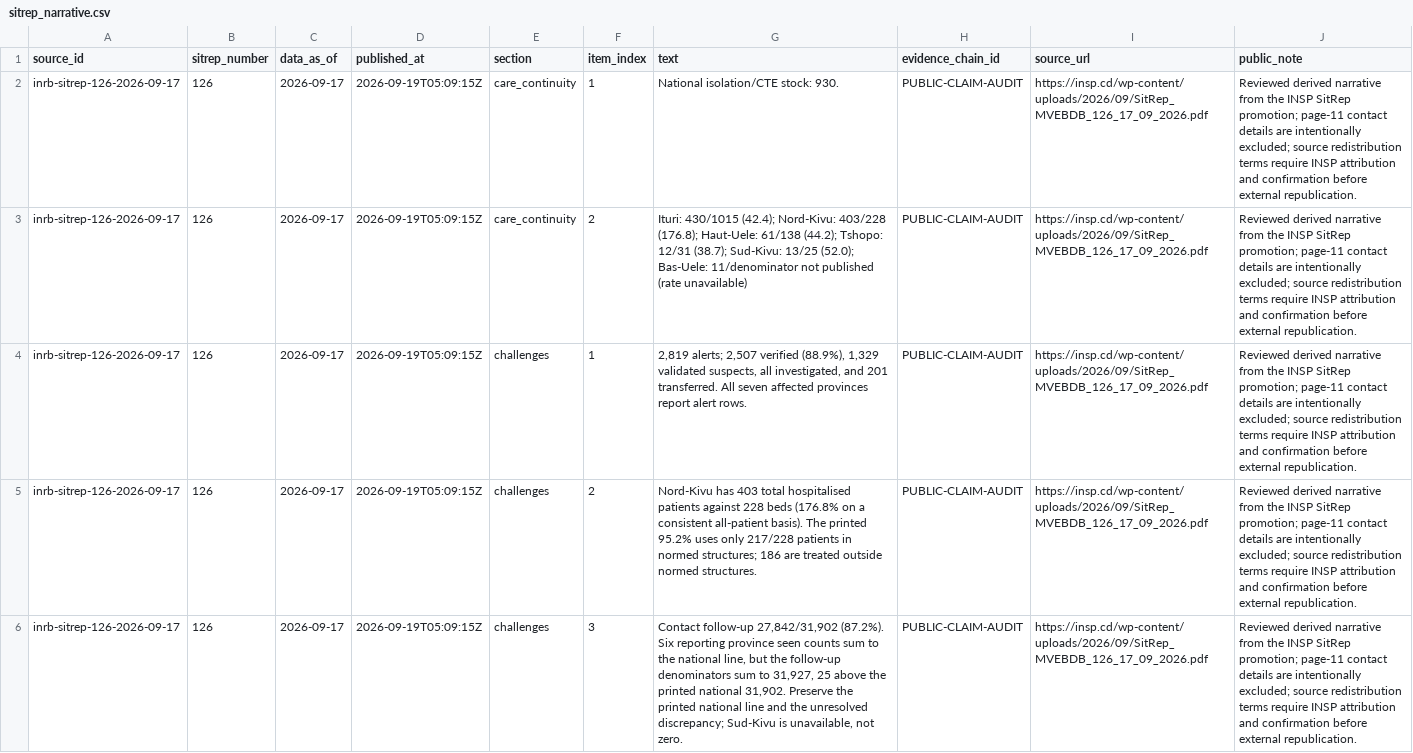
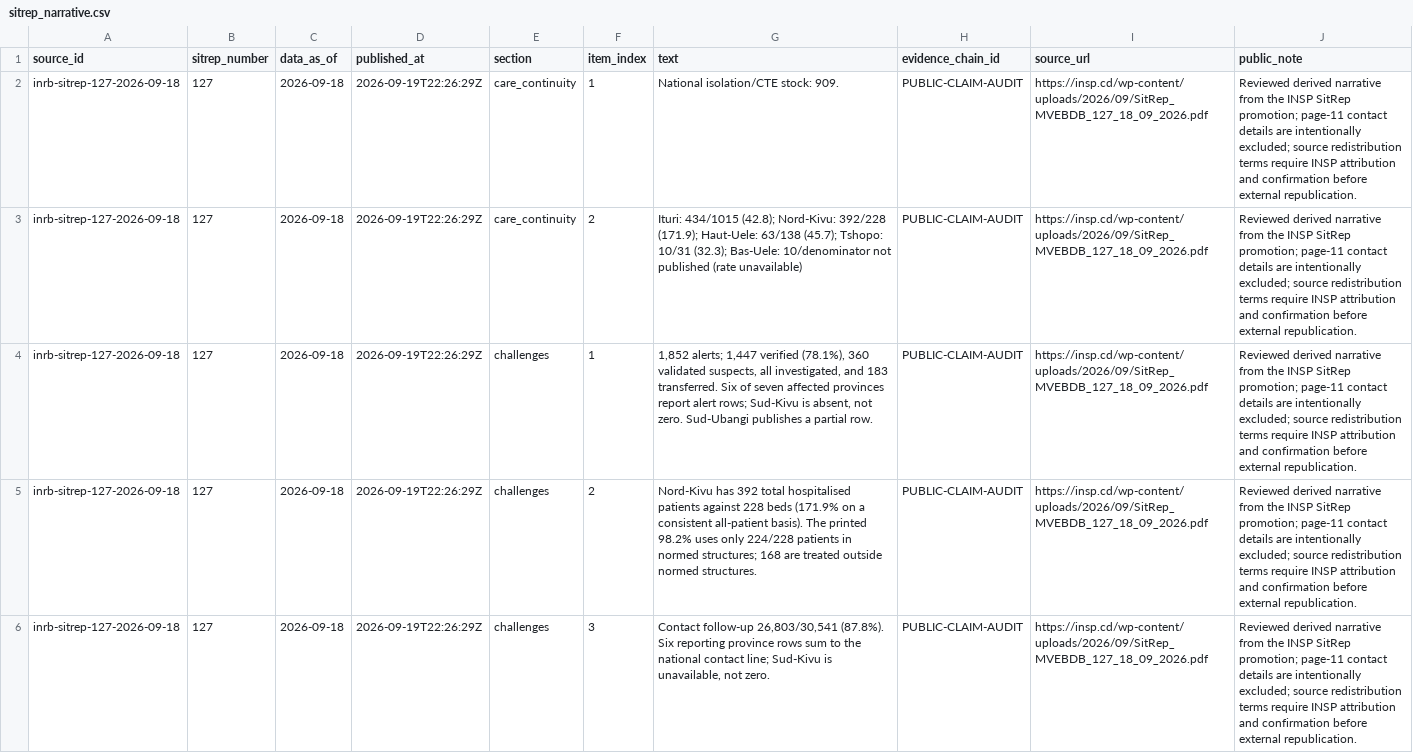
Before and after one commit to ArcedeDev/bdbv-2026-lovs, a CSV file: deliverables/public-health-dataset/sitrep_narrative.csv, drawn as a sheet; only a part is shown; the diff covers the shown part only; the diff names each change by its address in the sheet, - before the commit and + after, or states it on an @@ line.

```diff
--- a/deliverables/public-health-dataset/sitrep_narrative.csv
+++ b/deliverables/public-health-dataset/sitrep_narrative.csv
-A2:A6 (source_id): inrb-sitrep-126-2026-09-17
+A2:A6 (source_id): inrb-sitrep-127-2026-09-18
-B2:B6 (sitrep_number): 126
+B2:B6 (sitrep_number): 127
-C2:C6 (data_as_of): 2026-09-17
+C2:C6 (data_as_of): 2026-09-18
-D2:D6 (published_at): 2026-09-19T05:09:15Z
+D2:D6 (published_at): 2026-09-19T22:26:29Z
-G2 (text): National isolation/CTE stock: 930.
+G2 (text): National isolation/CTE stock: 909.
-I2:I6 (source_url): https://insp.cd/wp-content/uploads/2026/09/SitRep_MVEBDB_126_17_09_2026.pdf
+I2:I6 (source_url): https://insp.cd/wp-content/uploads/2026/09/SitRep_MVEBDB_127_18_09_2026.pdf
-G3 (text): Ituri: 430/1015 (42.4); Nord-Kivu: 403/228 (176.8); Haut-Uele: 61/138 (44.2); Tshopo: 12/31 (38.7); Sud-Kivu: 13/25 (52.0); Bas-Uele: 11/denominator not published…
+G3 (text): Ituri: 434/1015 (42.8); Nord-Kivu: 392/228 (171.9); Haut-Uele: 63/138 (45.7); Tshopo: 10/31 (32.3); Bas-Uele: 10/denominator not published…
-G4 (text): 2,819 alerts; 2,507 verified (88.9%), 1,329 validated suspects, all investigated, and 201 transferred. All seven affected provinces report alert rows.
+G4 (text): 1,852 alerts; 1,447 verified (78.1%), 360 validated suspects, all investigated, and 183 transferred. Six of seven affected provinces report alert rows; Sud-Kivu is absent, not zero. Sud-Ubangi publishes a partial row.
-G5 (text): Nord-Kivu has 403 total hospitalised patients against 228 beds (176.8% on a consistent all-patient basis). The printed 95.2% uses only 217/228 patients in normed structures; 186 are treated…
+G5 (text): Nord-Kivu has 392 total hospitalised patients against 228 beds (171.9% on a consistent all-patient basis). The printed 98.2% uses only 224/228 patients in normed structures; 168 are treated…
-G6 (text): Contact follow-up 27,842/31,902 (87.2%). Six reporting province seen counts sum to the national line, but the follow-up denominators sum to 31,927, 25 above the printed national 31,902. Preserve the printed national line and the unresolved discrepancy; Sud-Kivu is…
+G6 (text): Contact follow-up 26,803/30,541 (87.8%). Six reporting province rows sum to the national contact line; Sud-Kivu is…
```
Also changed, not shown: 2 added rows and 62 edited cells elsewhere in this file, deliverables/public-health-dataset/model_outputs.csv, deliverables/public-health-dataset/public_claim_audit.csv, 49 other files.
